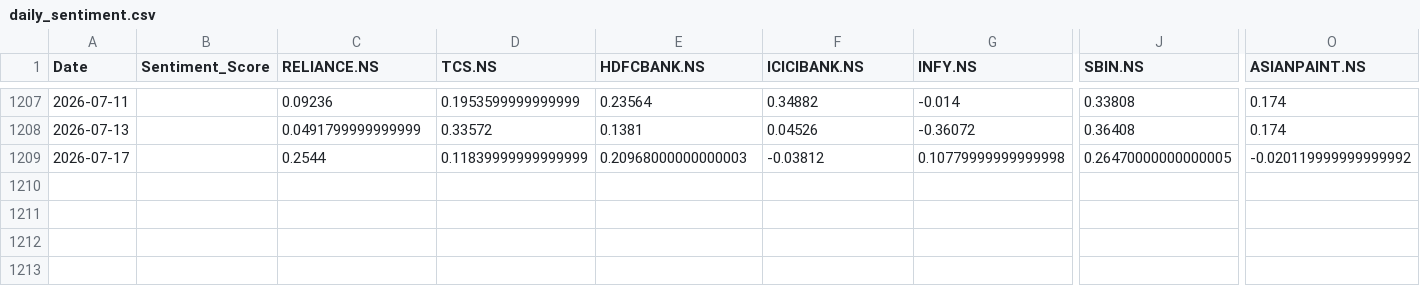
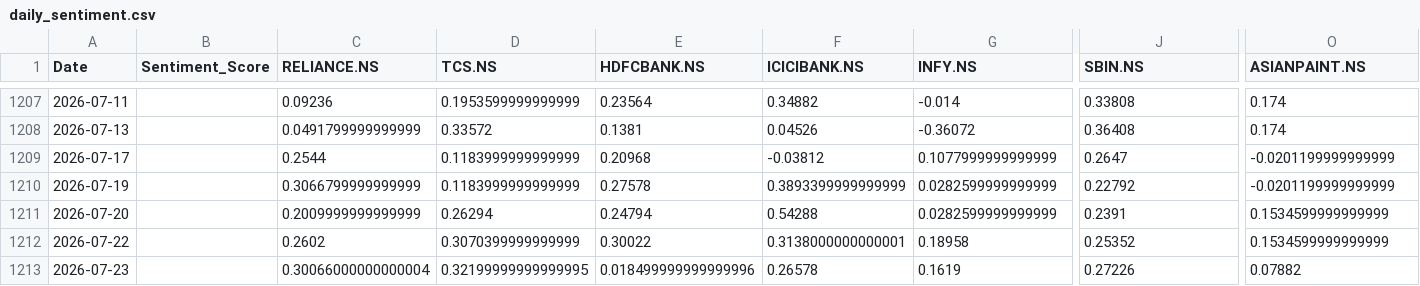
Before and after one commit to sxoham/STOCK-MARKET-TREND-ANALYZER, a CSV file: daily_sentiment.csv, drawn as a sheet; only a part is shown, gaps mark what is left out; rows hold the shown columns only; the diff names each change by its address in the sheet, - before the commit and + after, or states it on an @@ line.

Commit message:
Enhance stock prediction verification and daily prediction pipeline

```diff
--- a/daily_sentiment.csv
+++ b/daily_sentiment.csv
-D1209 (TCS.NS): 0.11839999999999999
+D1209 (TCS.NS): 0.1183999999999999
-E1209 (HDFCBANK.NS): 0.20968000000000003
+E1209 (HDFCBANK.NS): 0.20968
-G1209 (INFY.NS): 0.10779999999999998
+G1209 (INFY.NS): 0.1077999999999999
-J1209 (SBIN.NS): 0.26470000000000005
+J1209 (SBIN.NS): 0.2647
-O1209 (ASIANPAINT.NS): -0.020119999999999992
+O1209 (ASIANPAINT.NS): -0.0201199999999999
+row 1210: 2026-07-19 |  | 0.3066799999999999 | 0.1183999999999999 | 0.27578 | 0.3893399999999999 | 0.0282599999999999 | 0.22792 | -0.0201199999999999
+row 1211: 2026-07-20 |  | 0.2009999999999999 | 0.26294 | 0.24794 | 0.54288 | 0.0282599999999999 | 0.2391 | 0.1534599999999999
+row 1212: 2026-07-22 |  | 0.2602 | 0.3070399999999999 | 0.30022 | 0.3138000000000001 | 0.18958 | 0.25352 | 0.1534599999999999
+row 1213: 2026-07-23 |  | 0.30066000000000004 | 0.32199999999999995 | 0.018499999999999996 | 0.26578 | 0.1619 | 0.27226 | 0.07882
```
Also changed, not shown: stock_models_optionB/training_summary.csv, 4 other files.
